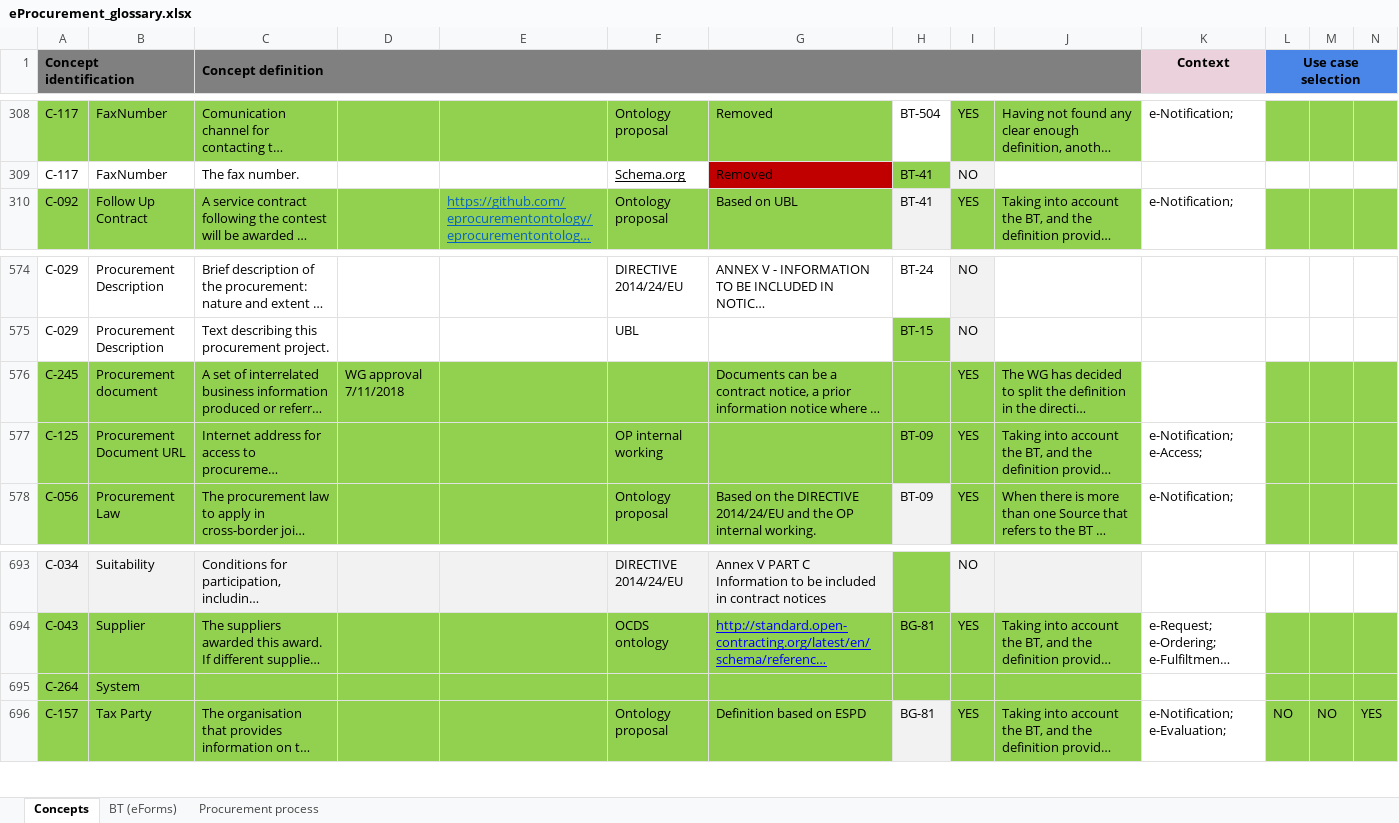
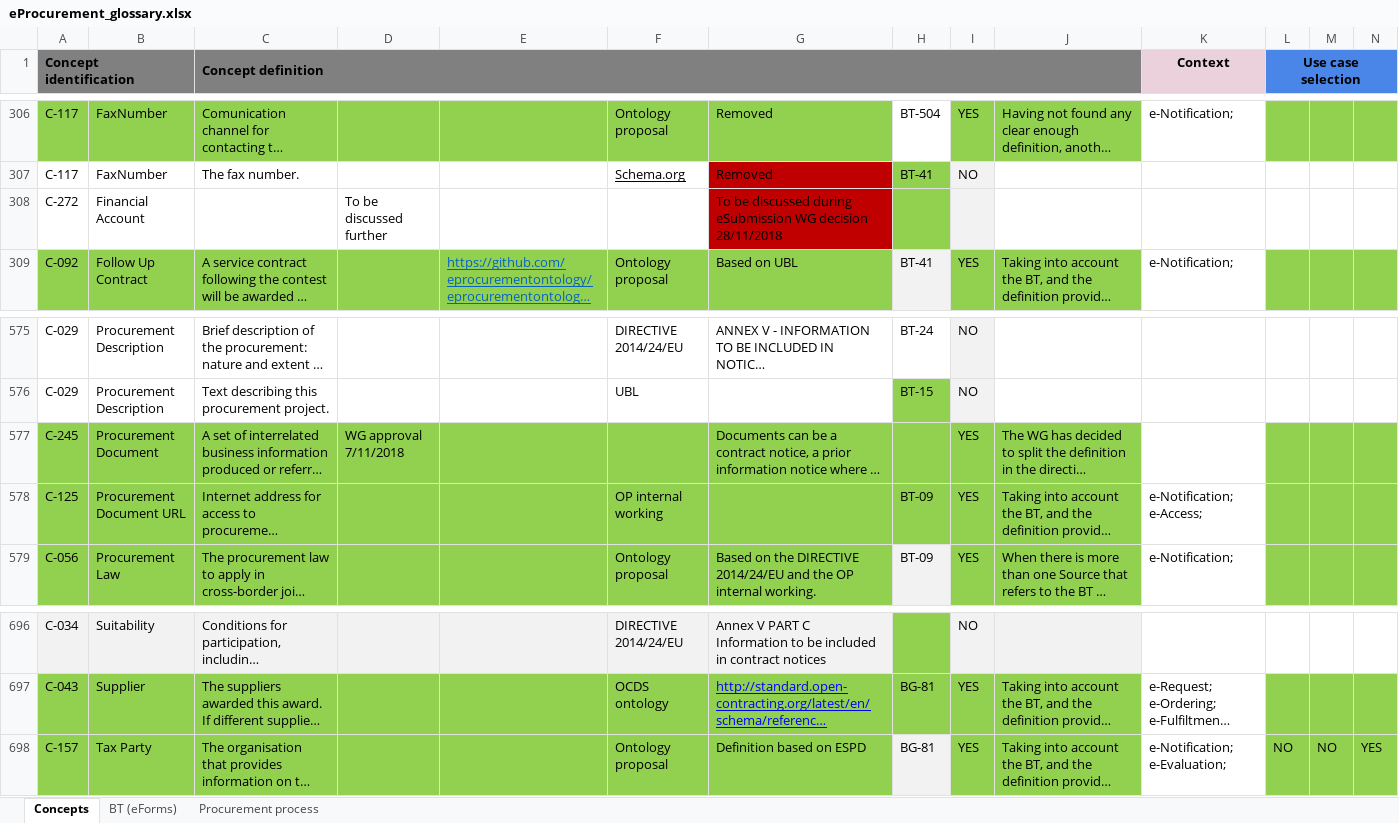
Before and after one commit to OP-TED/ePO, an Excel workbook: v2.0.0/02_IR_DED/eProcurement_glossary.xlsx, sheet Concepts, drawn as a sheet; only a part is shown, gaps mark what is left out; long unchanged cells end in …; values as stored, in another font and other column widths than the file's, no borders; conditional formats not drawn; removed rows and columns are numbered as before the commit, all else as after; rows hold the shown columns only; the diff covers the shown part only; the diff names each change by its address in the sheet, - before the commit and + after, or states it on an @@ line.

```diff
--- a/v2.0.0/02_IR_DED/eProcurement_glossary.xlsx (sheet Concepts)
+++ b/v2.0.0/02_IR_DED/eProcurement_glossary.xlsx (sheet Concepts)
+row 308: C-272 | Financial Account |  | To be discussed further |  |  | To be discussed during eSubmission WG decision 28/11/2018
-B577: Procurement document
+B577: Procurement Document
-row 695: C-264 | System
```
Also changed, not shown: 9 added rows, 6 removed rows and 4 edited cells elsewhere in this sheet, formulas that keep their value, 2 other files.
